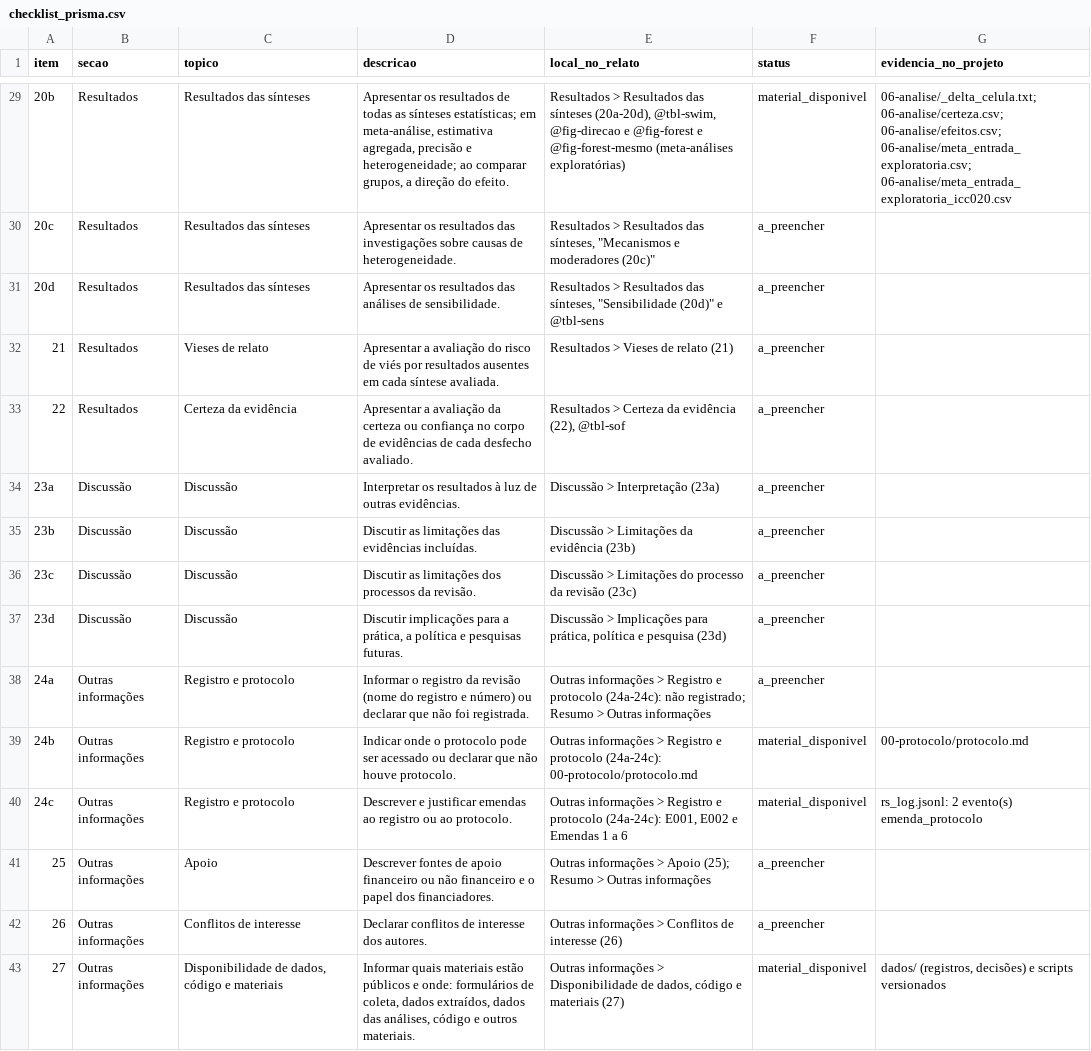
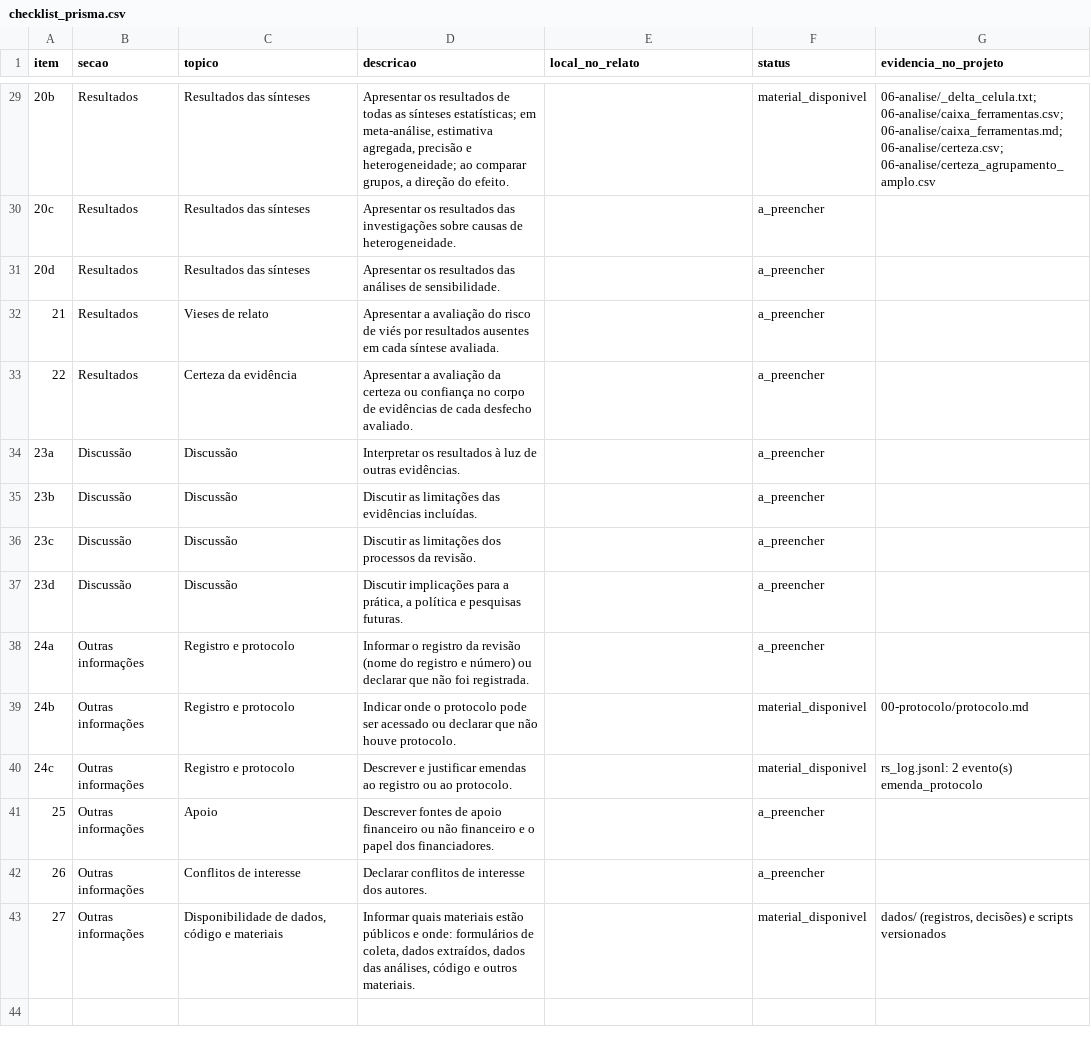
Before and after one commit to felipelmc/pesquisas-eleitorais-rs, a CSV file: 07-relatorio/checklist_prisma.csv, drawn as a sheet; only a part is shown, gaps mark what is left out; the diff covers the shown part only.

```diff
--- a/07-relatorio/checklist_prisma.csv
+++ b/07-relatorio/checklist_prisma.csv
@@ -29,15 +29,15 @@
-20b,Resultados,Resultados das sínteses,"Apresentar os resultados de todas as sínteses estatísticas; em meta-análise, estimativa agregada, precisão e heterogeneidade; ao comparar grupos, a direção do efeito.","Resultados > Resultados das sínteses (20a-20d), @tbl-swim, @fig-direcao e @fig-forest e @fig-forest-mesmo (meta-análises exploratórias)",material_disponivel,06-analise/_delta_celula.txt; 06-analise/certeza.csv; 06-analise/efeitos.csv; 06-analise/meta_entrada_exploratoria.csv; 06-analise/meta_entrada_exploratoria_icc020.csv
-20c,Resultados,Resultados das sínteses,Apresentar os resultados das investigações sobre causas de heterogeneidade.,"Resultados > Resultados das sínteses, ""Mecanismos e moderadores (20c)""",a_preencher,
-20d,Resultados,Resultados das sínteses,Apresentar os resultados das análises de sensibilidade.,"Resultados > Resultados das sínteses, ""Sensibilidade (20d)"" e @tbl-sens",a_preencher,
-21,Resultados,Vieses de relato,Apresentar a avaliação do risco de viés por resultados ausentes em cada síntese avaliada.,Resultados > Vieses de relato (21),a_preencher,
-22,Resultados,Certeza da evidência,Apresentar a avaliação da certeza ou confiança no corpo de evidências de cada desfecho avaliado.,"Resultados > Certeza da evidência (22), @tbl-sof",a_preencher,
-23a,Discussão,Discussão,Interpretar os resultados à luz de outras evidências.,Discussão > Interpretação (23a),a_preencher,
-23b,Discussão,Discussão,Discutir as limitações das evidências incluídas.,Discussão > Limitações da evidência (23b),a_preencher,
-23c,Discussão,Discussão,Discutir as limitações dos processos da revisão.,Discussão > Limitações do processo da revisão (23c),a_preencher,
-23d,Discussão,Discussão,"Discutir implicações para a prática, a política e pesquisas futuras.","Discussão > Implicações para prática, política e pesquisa (23d)",a_preencher,
-24a,Outras informações,Registro e protocolo,Informar o registro da revisão (nome do registro e número) ou declarar que não foi registrada.,Outras informações > Registro e protocolo (24a-24c): não registrado; Resumo > Outras informações,a_preencher,
-24b,Outras informações,Registro e protocolo,Indicar onde o protocolo pode ser acessado ou declarar que não houve protocolo.,Outras informações > Registro e protocolo (24a-24c): 00-protocolo/protocolo.md,material_disponivel,00-protocolo/protocolo.md
-24c,Outras informações,Registro e protocolo,Descrever e justificar emendas ao registro ou ao protocolo.,"Outras informações > Registro e protocolo (24a-24c): E001, E002 e Emendas 1 a 6",material_disponivel,rs_log.jsonl: 2 evento(s) emenda_protocolo
-25,Outras informações,Apoio,Descrever fontes de apoio financeiro ou não financeiro e o papel dos financiadores.,Outras informações > Apoio (25); Resumo > Outras informações,a_preencher,
-26,Outras informações,Conflitos de interesse,Declarar conflitos de interesse dos autores.,Outras informações > Conflitos de interesse (26),a_preencher,
-27,Outras informações,"Disponibilidade de dados, código e materiais","Informar quais materiais estão públicos e onde: formulários de coleta, dados extraídos, dados das análises, código e outros materiais.","Outras informações > Disponibilidade de dados, código e materiais (27)",material_disponivel,"dados/ (registros, decisões) e scripts versionados"
+20b,Resultados,Resultados das sínteses,"Apresentar os resultados de todas as sínteses estatísticas; em meta-análise, estimativa agregada, precisão e heterogeneidade; ao comparar grupos, a direção do efeito.",,material_disponivel,06-analise/_delta_celula.txt; 06-analise/caixa_ferramentas.csv; 06-analise/caixa_ferramentas.md; 06-analise/certeza.csv; 06-analise/certeza_agrupamento_amplo.csv
+20c,Resultados,Resultados das sínteses,Apresentar os resultados das investigações sobre causas de heterogeneidade.,,a_preencher,
+20d,Resultados,Resultados das sínteses,Apresentar os resultados das análises de sensibilidade.,,a_preencher,
+21,Resultados,Vieses de relato,Apresentar a avaliação do risco de viés por resultados ausentes em cada síntese avaliada.,,a_preencher,
+22,Resultados,Certeza da evidência,Apresentar a avaliação da certeza ou confiança no corpo de evidências de cada desfecho avaliado.,,a_preencher,
+23a,Discussão,Discussão,Interpretar os resultados à luz de outras evidências.,,a_preencher,
+23b,Discussão,Discussão,Discutir as limitações das evidências incluídas.,,a_preencher,
+23c,Discussão,Discussão,Discutir as limitações dos processos da revisão.,,a_preencher,
+23d,Discussão,Discussão,"Discutir implicações para a prática, a política e pesquisas futuras.",,a_preencher,
+24a,Outras informações,Registro e protocolo,Informar o registro da revisão (nome do registro e número) ou declarar que não foi registrada.,,a_preencher,
+24b,Outras informações,Registro e protocolo,Indicar onde o protocolo pode ser acessado ou declarar que não houve protocolo.,,material_disponivel,00-protocolo/protocolo.md
+24c,Outras informações,Registro e protocolo,Descrever e justificar emendas ao registro ou ao protocolo.,,material_disponivel,rs_log.jsonl: 2 evento(s) emenda_protocolo
+25,Outras informações,Apoio,Descrever fontes de apoio financeiro ou não financeiro e o papel dos financiadores.,,a_preencher,
+26,Outras informações,Conflitos de interesse,Declarar conflitos de interesse dos autores.,,a_preencher,
+27,Outras informações,"Disponibilidade de dados, código e materiais","Informar quais materiais estão públicos e onde: formulários de coleta, dados extraídos, dados das análises, código e outros materiais.",,material_disponivel,"dados/ (registros, decisões) e scripts versionados"
```
Also changed, not shown: 28 edited cells elsewhere in this file, 05-decomposicao/efeitos_extraidos.csv, 05-decomposicao/efeitos_para_sintese.csv, 32 other files.
